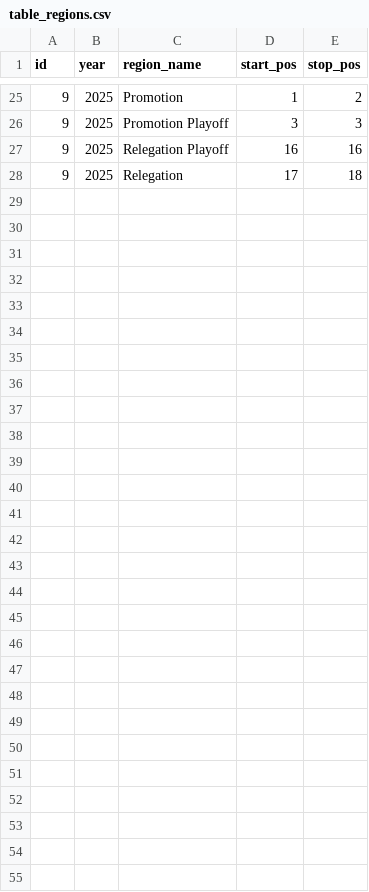
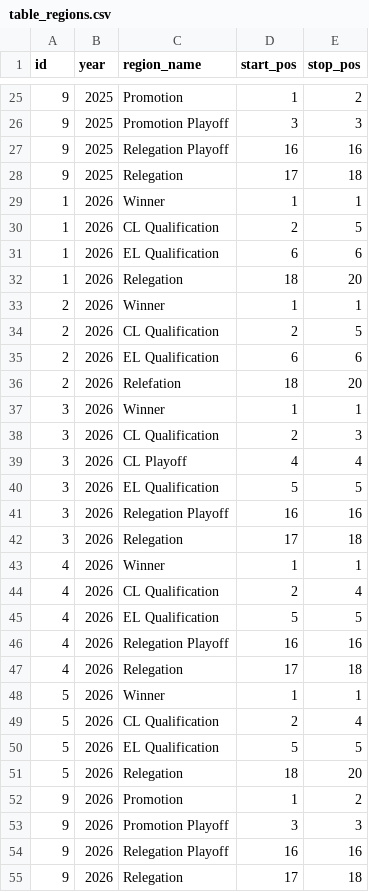
Before and after one commit to lukastilmann/footcasts, a CSV file: data/table_regions.csv, drawn as a sheet; only a part is shown, gaps mark what is left out.

```diff
--- a/data/table_regions.csv
+++ b/data/table_regions.csv
@@ -28 +28,28 @@ id,year,region_name,start_pos,stop_pos
 9,2025,Relegation,17,18
+1,2026,Winner,1,1
+1,2026,CL Qualification,2,5
+1,2026,EL Qualification,6,6
+1,2026,Relegation,18,20
+2,2026,Winner,1,1
+2,2026,CL Qualification,2,5
+2,2026,EL Qualification,6,6
+2,2026,Relefation,18,20
+3,2026,Winner,1,1
+3,2026,CL Qualification,2,3
+3,2026,CL Playoff,4,4
+3,2026,EL Qualification,5,5
+3,2026,Relegation Playoff,16,16
+3,2026,Relegation,17,18
+4,2026,Winner,1,1
+4,2026,CL Qualification,2,4
+4,2026,EL Qualification,5,5
+4,2026,Relegation Playoff,16,16
+4,2026,Relegation,17,18
+5,2026,Winner,1,1
+5,2026,CL Qualification,2,4
+5,2026,EL Qualification,5,5
+5,2026,Relegation,18,20
+9,2026,Promotion,1,2
+9,2026,Promotion Playoff,3,3
+9,2026,Relegation Playoff,16,16
+9,2026,Relegation,17,18
```
Also changed, not shown: 5 other files.
